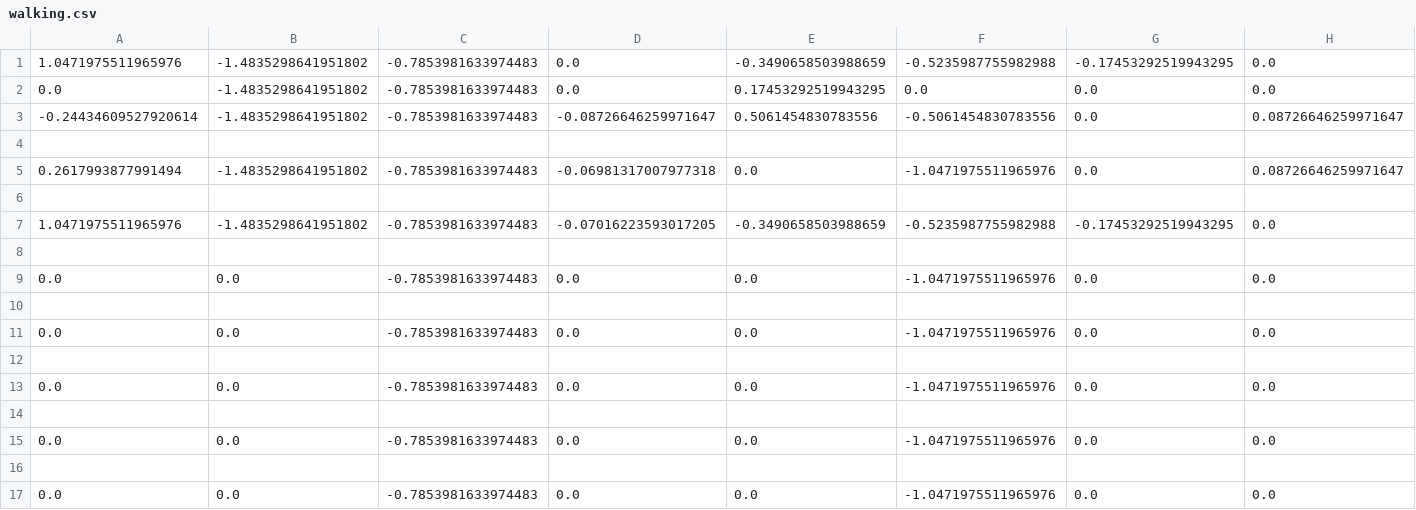
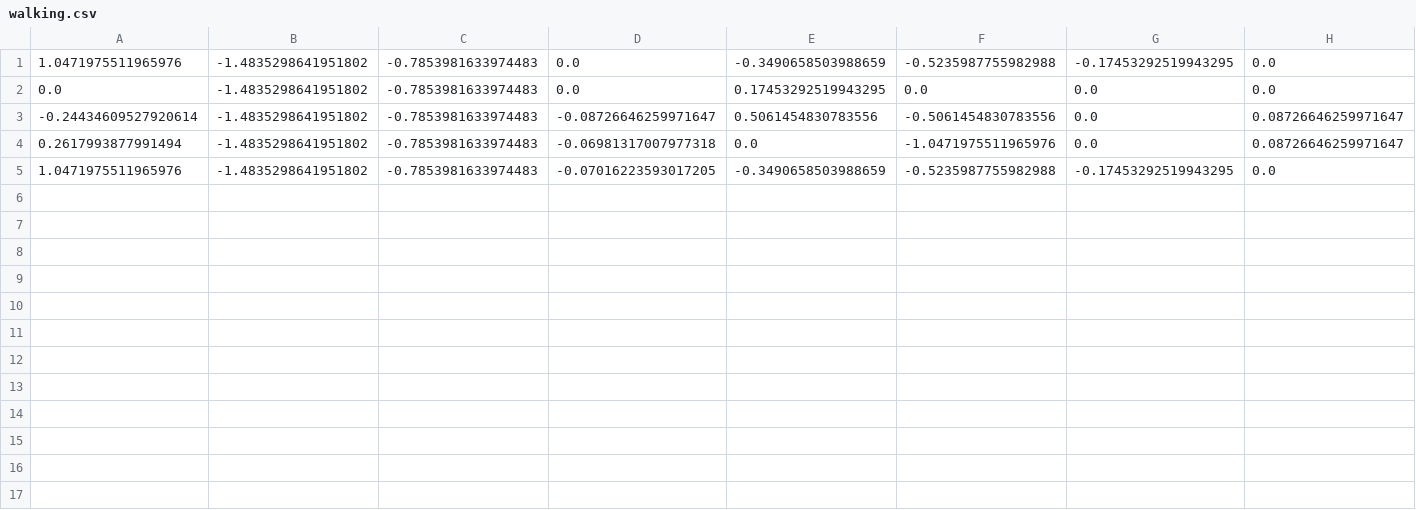
Before and after one commit to pap19836/Tesis, a CSV file: walking.csv, drawn as a sheet; only a part is shown; rows hold the shown columns only; the diff names each change by its address in the sheet, - before the commit and + after, or states it on an @@ line.

```diff
--- a/walking.csv
+++ b/walking.csv
-row 4: (empty)
-row 6: (empty)
-row 8: (empty)
-row 9: 0.0 | 0.0 | -0.7853981633974483 | 0.0 | 0.0 | -1.0471975511965976 | 0.0 | 0.0
-row 10: (empty)
-row 11: 0.0 | 0.0 | -0.7853981633974483 | 0.0 | 0.0 | -1.0471975511965976 | 0.0 | 0.0
-row 12: (empty)
-row 13: 0.0 | 0.0 | -0.7853981633974483 | 0.0 | 0.0 | -1.0471975511965976 | 0.0 | 0.0
-row 14: (empty)
-row 15: 0.0 | 0.0 | -0.7853981633974483 | 0.0 | 0.0 | -1.0471975511965976 | 0.0 | 0.0
-row 16: (empty)
-row 17: 0.0 | 0.0 | -0.7853981633974483 | 0.0 | 0.0 | -1.0471975511965976 | 0.0 | 0.0
```
Also changed, not shown: 8 other files.
